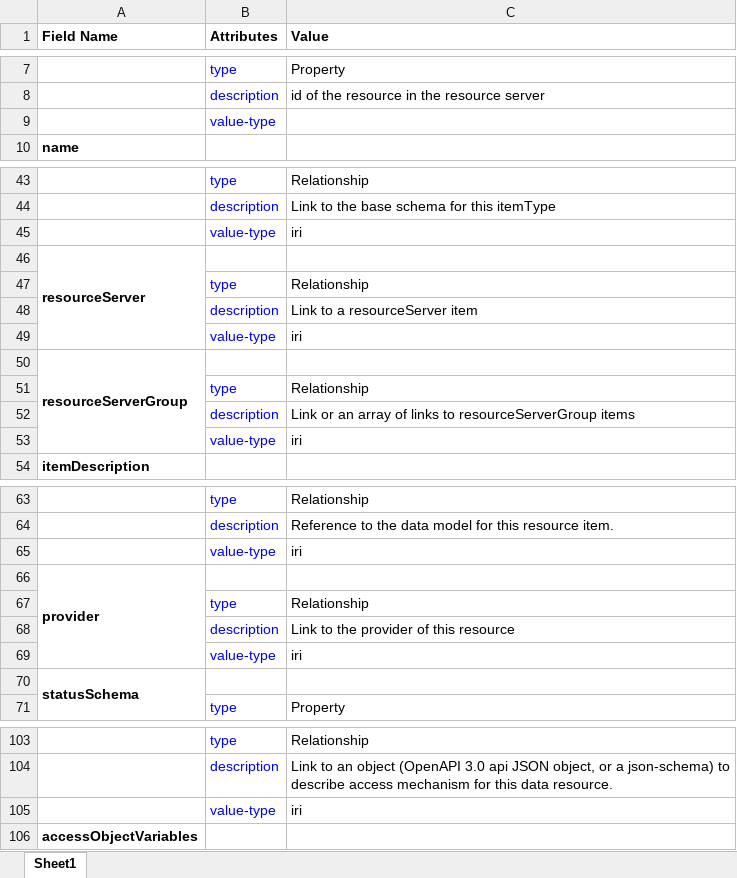
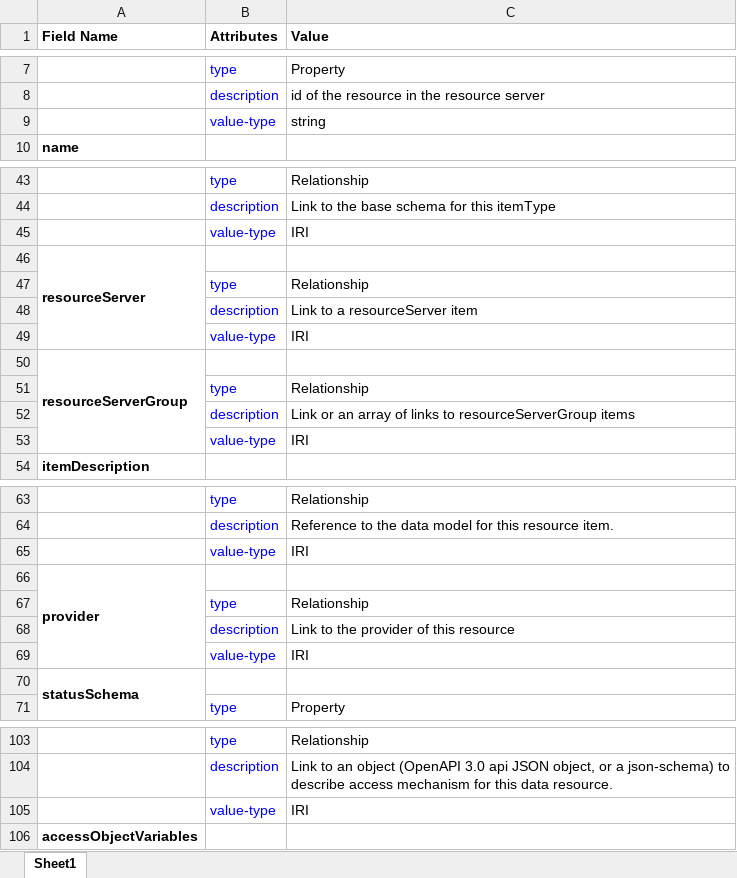
Before and after one commit to iudx/iudx-ld, an Excel workbook: utils/document/common_defs.xlsx, sheet Sheet1, drawn as a sheet; only a part is shown, gaps mark what is left out; values as stored, in another font and other column widths than the file's, no borders; the diff names each change by its address in the sheet, - before the commit and + after, or states it on an @@ line.

Commit message:
Added traffic data models

```diff
--- a/utils/document/common_defs.xlsx (sheet Sheet1)
+++ b/utils/document/common_defs.xlsx (sheet Sheet1)
-C9 (Value): (empty)
+C9 (Value): string
-C45 (Value): iri
+C45 (Value): IRI
-C49 (Value): iri
+C49 (Value): IRI
-C53 (Value): iri
+C53 (Value): IRI
-C65 (Value): iri
+C65 (Value): IRI
-C69 (Value): iri
+C69 (Value): IRI
-C105 (Value): iri
+C105 (Value): IRI
```
Also changed, not shown: 15 other files.
